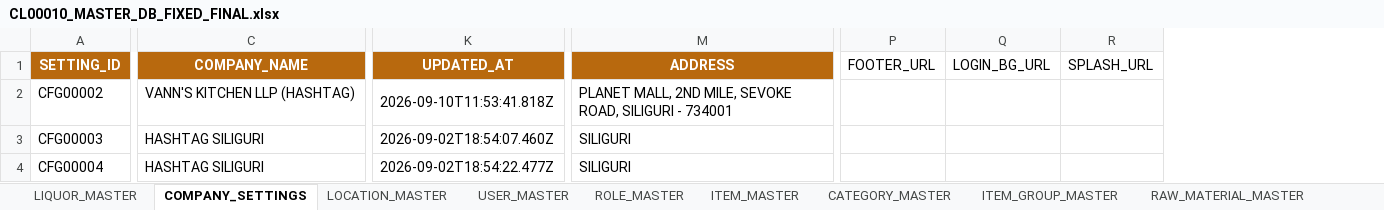
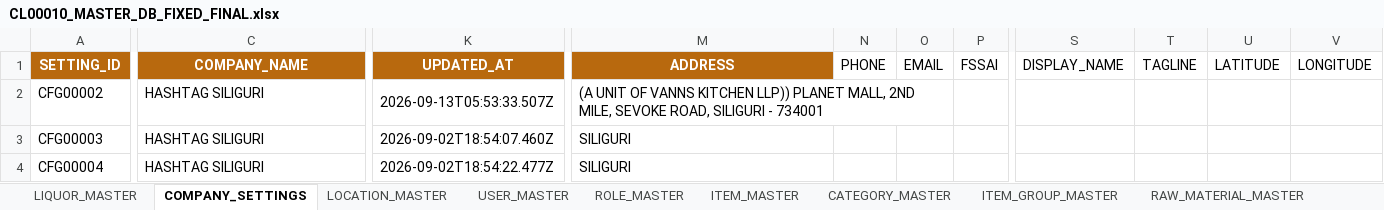
Before and after one commit to balajisoftware2013-ui/balajinextgen-website-1, an Excel workbook: Dashboard/restaurant/steward-app/database/CL00010_MASTER_DB_FIXED_FINAL.xlsx, sheet COMPANY_SETTINGS, drawn as a sheet; only a part is shown, gaps mark what is left out; values as stored, in another font and other column widths than the file's, no borders; removed rows and columns are numbered as before the commit, all else as after; the diff names each change by its address in the sheet, - before the commit and + after, or states it on an @@ line.

```diff
--- a/Dashboard/restaurant/steward-app/database/CL00010_MASTER_DB_FIXED_FINAL.xlsx (sheet COMPANY_SETTINGS)
+++ b/Dashboard/restaurant/steward-app/database/CL00010_MASTER_DB_FIXED_FINAL.xlsx (sheet COMPANY_SETTINGS)
+column N (PHONE), empty
+column O (EMAIL), empty
+column P (FSSAI), empty
-column P (FOOTER_URL), empty
-column Q (LOGIN_BG_URL), empty
-column R (SPLASH_URL), empty
+column S (DISPLAY_NAME), empty
+column T (TAGLINE), empty
+column U (LATITUDE), empty
+column V (LONGITUDE), empty
-C2 (COMPANY_NAME): VANN'S KITCHEN LLP (HASHTAG)
+C2 (COMPANY_NAME): HASHTAG SILIGURI
-K2 (UPDATED_AT): 2026-09-10T11:53:41.818Z
+K2 (UPDATED_AT): 2026-09-13T05:53:33.507Z
-M2 (ADDRESS): PLANET MALL,…
+M2 (ADDRESS): (A UNIT OF VANNS KITCHEN LLP)) PLANET MALL,…
+M2:O2 merged
```
Also changed, not shown: sheet ITEM_MASTER, sheet CUSTOMER_MASTER, sheet ITEM_ALIAS_MASTER, sheet MENU_CARD_ITEMS, sheet CATEGORY_MASTER, sheet MASTER_DB_REVIEW_2026-09-09, 4 more sheets, other sheet tabs, 35 other files.
